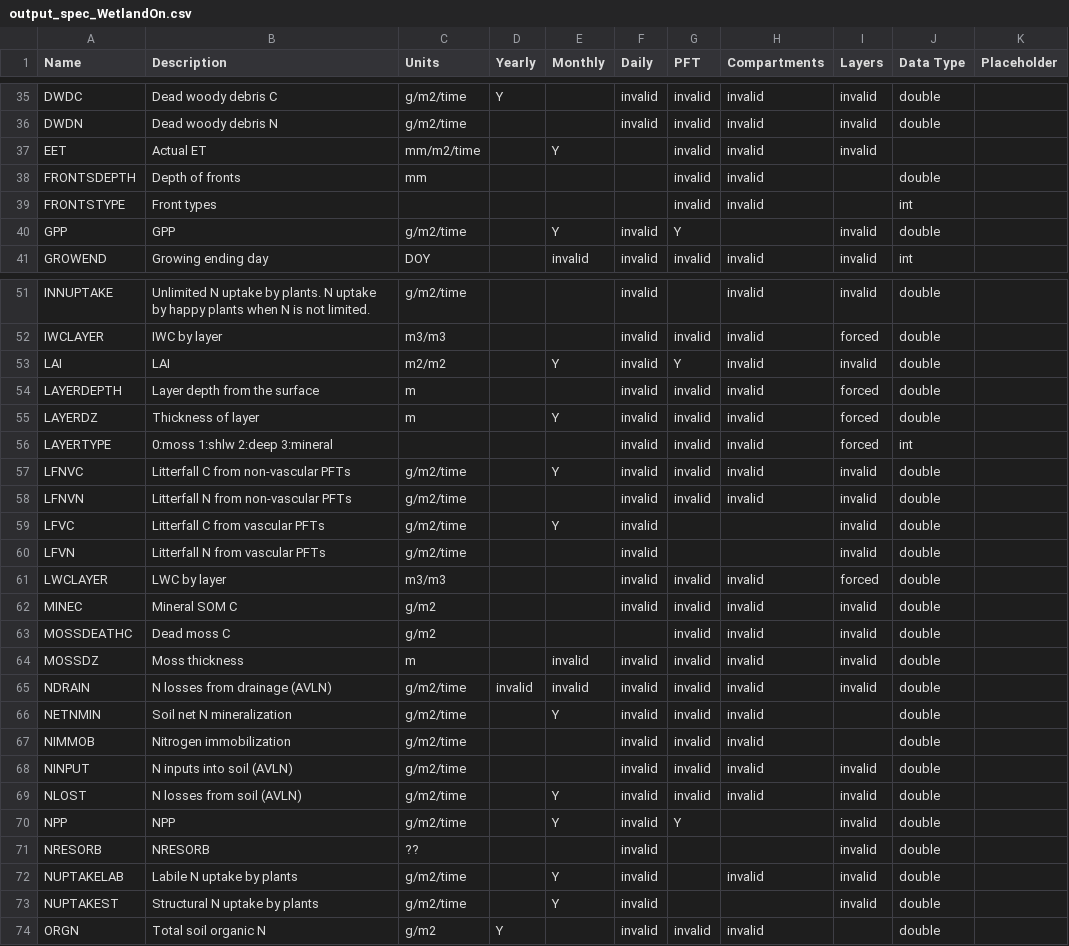
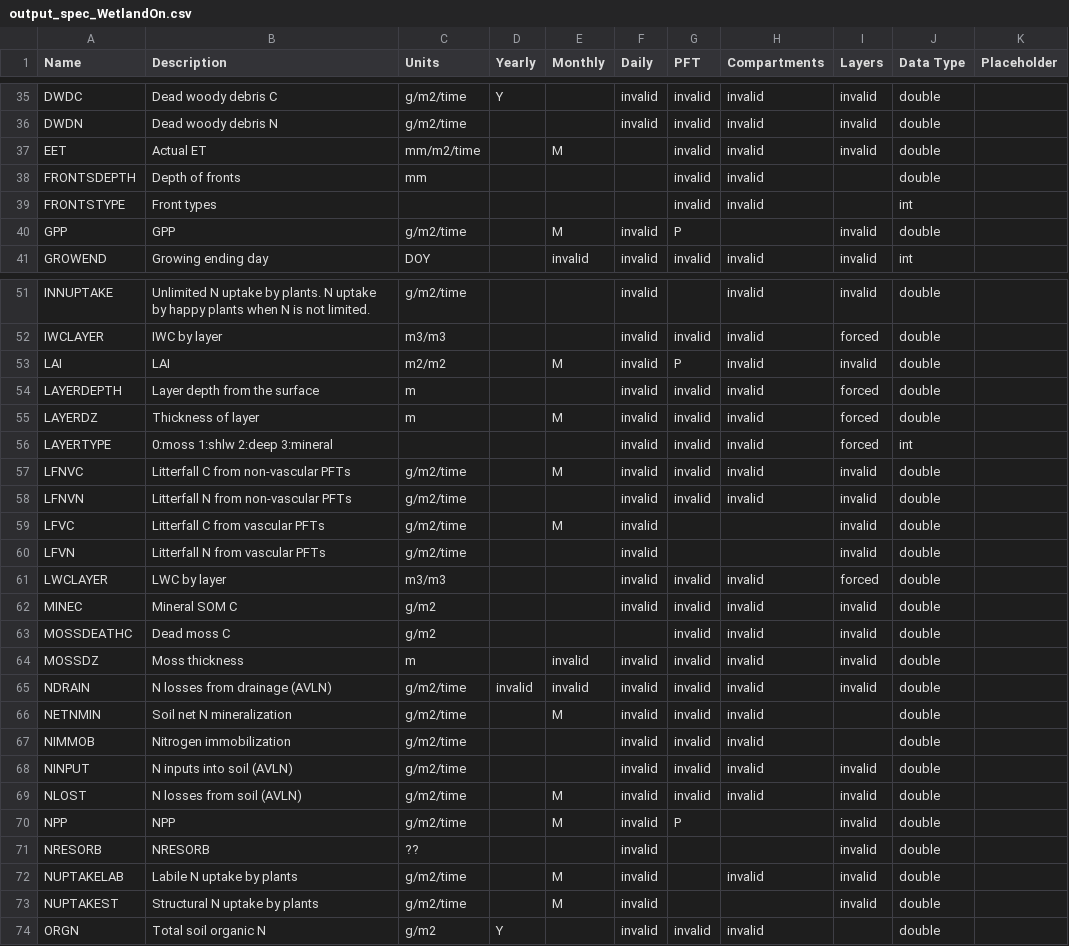
Before and after one commit to Elchin/dvmdostem-wiemip, a CSV file: OutputSpecFiles/output_spec_WetlandOn.csv, drawn as a sheet; only a part is shown, gaps mark what is left out; the diff covers the shown part only.

Commit message:
Update output specificaitions, dropping NDRAIN, adding missing type, etc.

```diff
--- a/OutputSpecFiles/output_spec_WetlandOn.csv
+++ b/OutputSpecFiles/output_spec_WetlandOn.csv
@@ -36,6 +36,6 @@ DWDC,Dead woody debris C,g/m2/time,Y,,invalid,invalid,invalid,invalid,double,
 DWDN,Dead woody debris N,g/m2/time,,,invalid,invalid,invalid,invalid,double,
-EET,Actual ET,mm/m2/time,,Y,,invalid,invalid,invalid,,
+EET,Actual ET,mm/m2/time,,M,,invalid,invalid,invalid,double,
 FRONTSDEPTH,Depth of fronts,mm,,,,invalid,invalid,,double,
 FRONTSTYPE,Front types,,,,,invalid,invalid,,int,
-GPP,GPP,g/m2/time,,Y,invalid,Y,,invalid,double,
+GPP,GPP,g/m2/time,,M,invalid,P,,invalid,double,
 GROWEND,Growing ending day,DOY,,invalid,invalid,invalid,invalid,invalid,int,
@@ -52,9 +52,9 @@ INNUPTAKE,Unlimited N uptake by plants. N uptake by happy plants when N is not l
 IWCLAYER,IWC by layer,m3/m3,,,invalid,invalid,invalid,forced,double,
-LAI,LAI,m2/m2,,Y,invalid,Y,invalid,invalid,double,
+LAI,LAI,m2/m2,,M,invalid,P,invalid,invalid,double,
 LAYERDEPTH,Layer depth from the surface,m,,,invalid,invalid,invalid,forced,double,
-LAYERDZ,Thickness of layer,m,,Y,invalid,invalid,invalid,forced,double,
+LAYERDZ,Thickness of layer,m,,M,invalid,invalid,invalid,forced,double,
 LAYERTYPE,0:moss 1:shlw 2:deep 3:mineral,,,,invalid,invalid,invalid,forced,int,
-LFNVC,Litterfall C from non-vascular PFTs,g/m2/time,,Y,invalid,invalid,invalid,invalid,double,
+LFNVC,Litterfall C from non-vascular PFTs,g/m2/time,,M,invalid,invalid,invalid,invalid,double,
 LFNVN,Litterfall N from non-vascular PFTs,g/m2/time,,,invalid,invalid,invalid,invalid,double,
-LFVC,Litterfall C from vascular PFTs,g/m2/time,,Y,invalid,,,invalid,double,
+LFVC,Litterfall C from vascular PFTs,g/m2/time,,M,invalid,,,invalid,double,
 LFVN,Litterfall N from vascular PFTs,g/m2/time,,,invalid,,,invalid,double,
@@ -65,10 +65,10 @@ MOSSDZ,Moss thickness,m,,invalid,invalid,invalid,invalid,invalid,double,
 NDRAIN,N losses from drainage (AVLN),g/m2/time,invalid,invalid,invalid,invalid,invalid,invalid,double,
-NETNMIN,Soil net N mineralization,g/m2/time,,Y,invalid,invalid,invalid,,double,
+NETNMIN,Soil net N mineralization,g/m2/time,,M,invalid,invalid,invalid,,double,
 NIMMOB,Nitrogen immobilization,g/m2/time,,,invalid,invalid,invalid,,double,
 NINPUT,N inputs into soil (AVLN),g/m2/time,,,invalid,invalid,invalid,invalid,double,
-NLOST,N losses from soil (AVLN),g/m2/time,,Y,invalid,invalid,invalid,invalid,double,
-NPP,NPP,g/m2/time,,Y,invalid,Y,,invalid,double,
+NLOST,N losses from soil (AVLN),g/m2/time,,M,invalid,invalid,invalid,invalid,double,
+NPP,NPP,g/m2/time,,M,invalid,P,,invalid,double,
 NRESORB,NRESORB,??,,,invalid,,,invalid,double,
-NUPTAKELAB,Labile N uptake by plants,g/m2/time,,Y,invalid,,invalid,invalid,double,
-NUPTAKEST,Structural N uptake by plants,g/m2/time,,Y,invalid,,,invalid,double,
+NUPTAKELAB,Labile N uptake by plants,g/m2/time,,M,invalid,,invalid,invalid,double,
+NUPTAKEST,Structural N uptake by plants,g/m2/time,,M,invalid,,,invalid,double,
 ORGN,Total soil organic N,g/m2,Y,,invalid,invalid,invalid,,double,
```
Also changed, not shown: 14 edited cells elsewhere in this file, OutputSpecFiles/output_spec FireOn.csv, OutputSpecFiles/output_spec_NoFire_NoWetland.csv.
